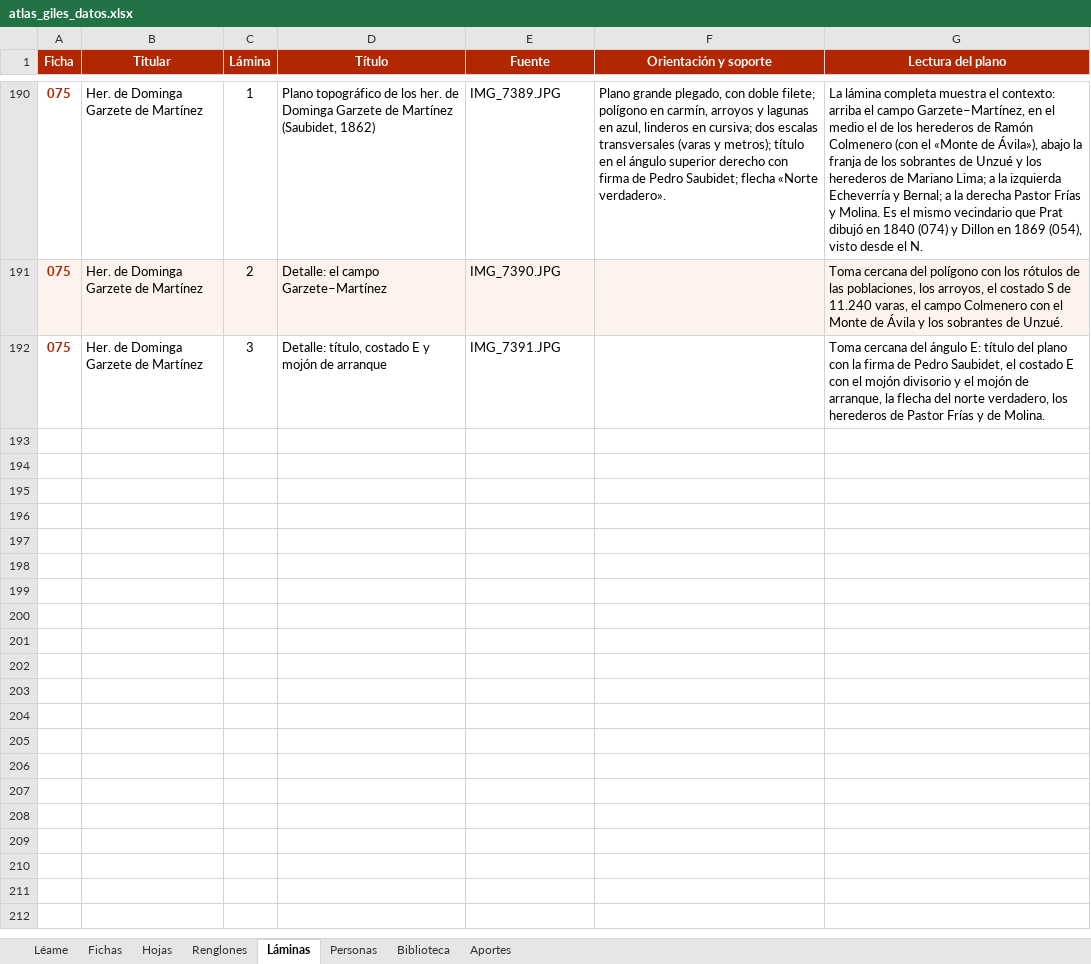
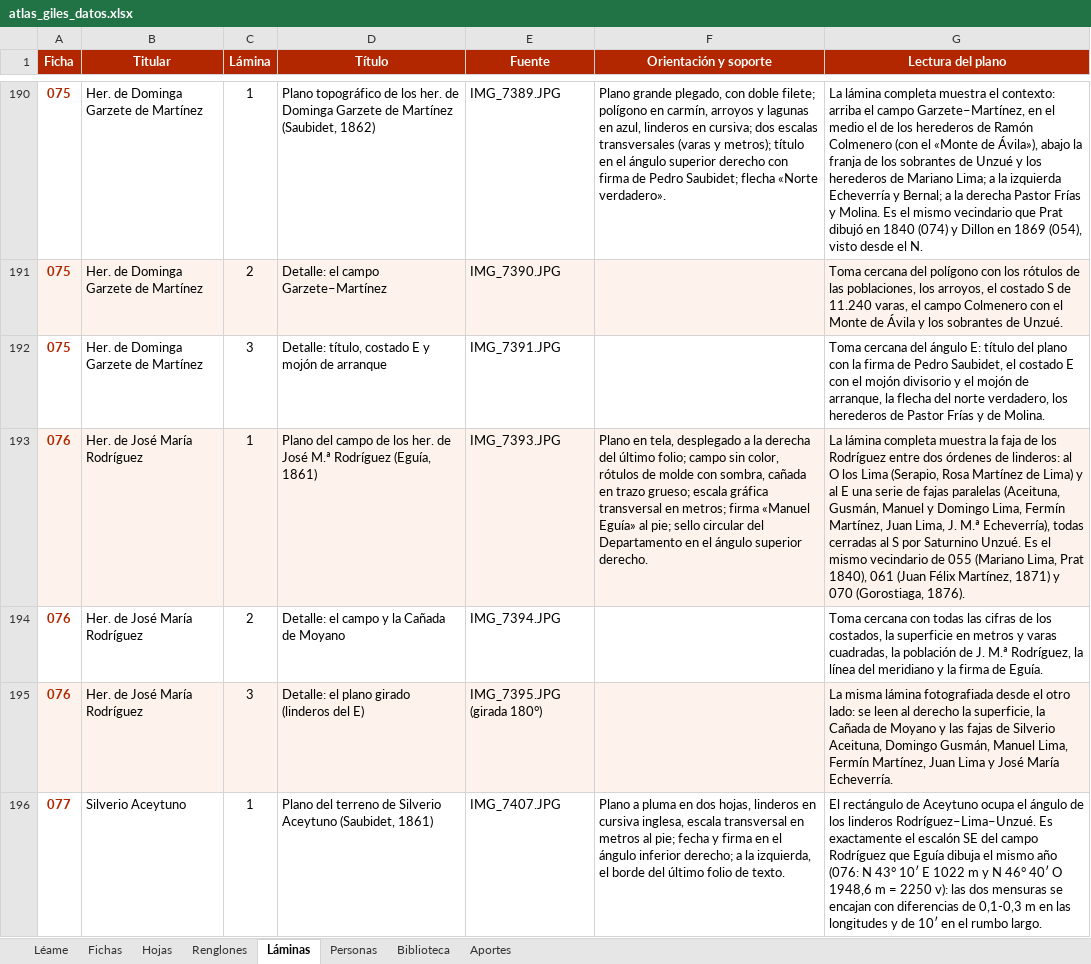
Before and after one commit to surtecto/atlas-mensuras-giles, an Excel workbook: descargas/atlas_giles_datos.xlsx, sheet Láminas, drawn as a sheet; only a part is shown, gaps mark what is left out; values as stored, in another font and other column widths than the file's, no borders; the diff covers the shown part only; the diff names each change by its address in the sheet, - before the commit and + after, or states it on an @@ line.

```diff
--- a/descargas/atlas_giles_datos.xlsx (sheet Láminas)
+++ b/descargas/atlas_giles_datos.xlsx (sheet Láminas)
+row 193: 076 | Her. de José María Rodríguez | 1 | Plano del campo de los her. de José M.ª Rodríguez (Eguía, 1861) | IMG_7393.JPG | Plano en tela, desplegado a la derecha del último folio; campo sin color, rótulos de molde con sombra, cañada en trazo grueso; escala gráfica transversal en metros; firma «Manuel Eguía» al pie; sello circular del Departamento en el ángulo superior derecho. | La lámina completa muestra la faja de los Rodríguez entre dos órdenes de linderos: al O los Lima (Serapio, Rosa Martínez de Lima) y al E una serie de fajas paralelas (Aceituna, Gusmán, Manuel y Domingo Lima, Fermín Martínez, Juan Lima, J. M.ª Echeverría), todas cerradas al S por Saturnino Unzué. Es el mismo vecindario de 055 (Mariano Lima, Prat 1840), 061 (Juan Félix Martínez, 1871) y 070 (Gorostiaga, 1876).
+row 194: 076 | Her. de José María Rodríguez | 2 | Detalle: el campo y la Cañada de Moyano | IMG_7394.JPG |  | Toma cercana con todas las cifras de los costados, la superficie en metros y varas cuadradas, la población de J. M.ª Rodríguez, la línea del meridiano y la firma de Eguía.
+row 195: 076 | Her. de José María Rodríguez | 3 | Detalle: el plano girado (linderos del E) | IMG_7395.JPG (girada 180°) |  | La misma lámina fotografiada desde el otro lado: se leen al derecho la superficie, la Cañada de Moyano y las fajas de Silverio Aceituna, Domingo Gusmán, Manuel Lima, Fermín Martínez, Juan Lima y José María Echeverría.
+row 196: 077 | Silverio Aceytuno | 1 | Plano del terreno de Silverio Aceytuno (Saubidet, 1861) | IMG_7407.JPG | Plano a pluma en dos hojas, linderos en cursiva inglesa, escala transversal en metros al pie; fecha y firma en el ángulo inferior derecho; a la izquierda, el borde del último folio de texto. | El rectángulo de Aceytuno ocupa el ángulo de los linderos Rodríguez–Lima–Unzué. Es exactamente el escalón SE del campo Rodríguez que Eguía dibuja el mismo año (076: N 43° 10′ E 1022 m y N 46° 40′ O 1948,6 m = 2250 v): las dos mensuras se encajan con diferencias de 0,1-0,3 m en las longitudes y de 10′ en el rumbo largo.
```
Also changed, not shown: 4 added rows elsewhere in this sheet, sheet Renglones, sheet Personas, sheet Fichas, sheet Hojas, sheet Léame, 32 other files.
